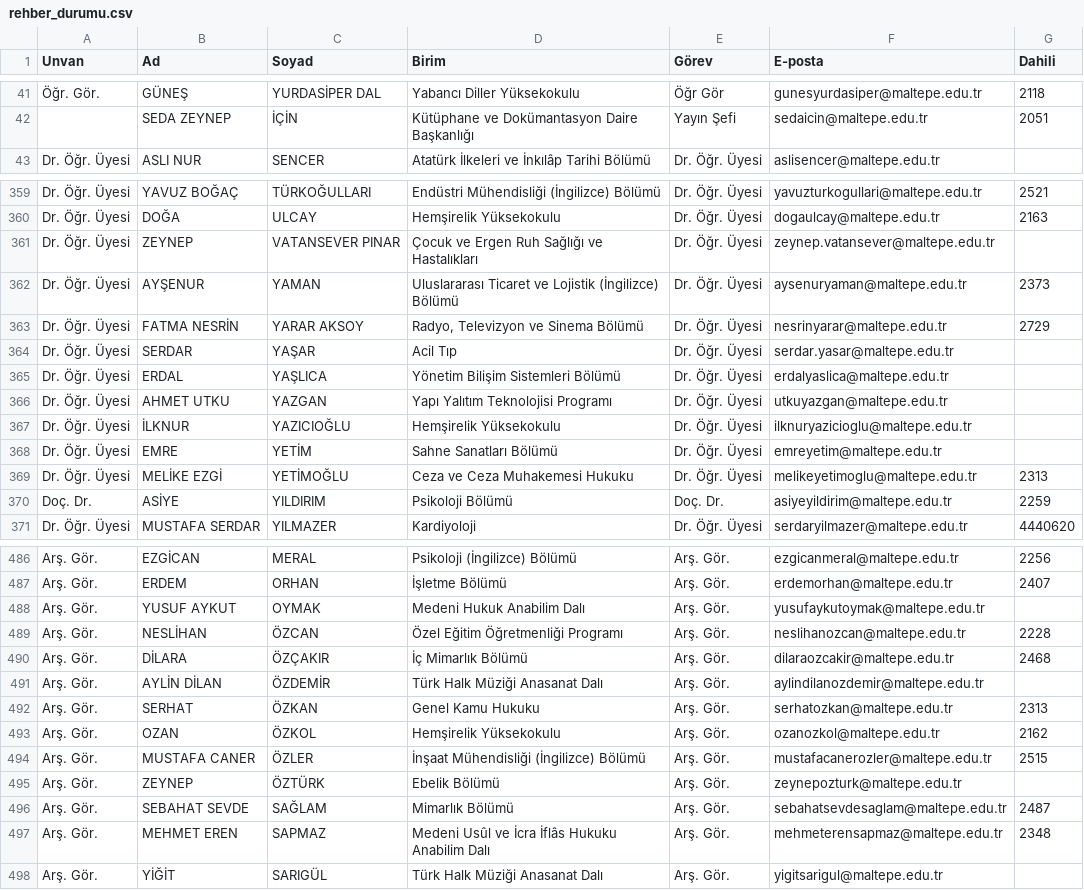
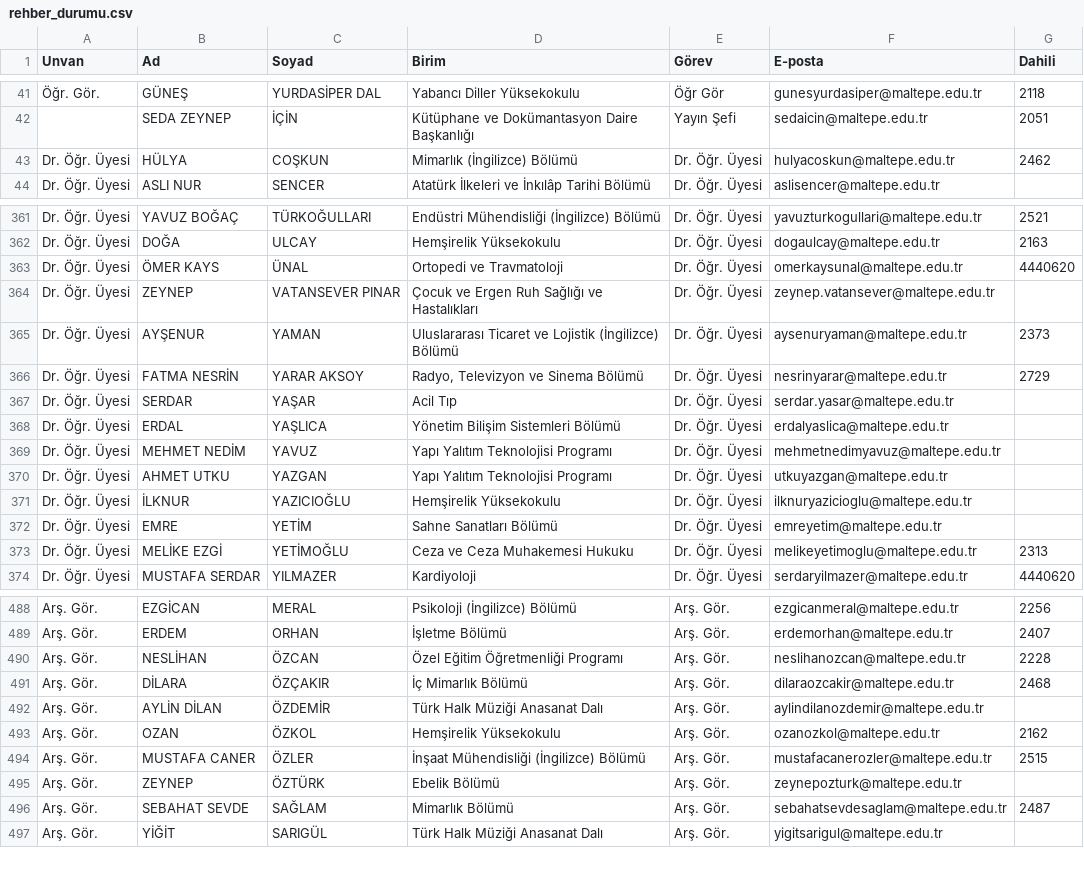
Before and after one commit to erdalyaslica/mau-personel-takip, a CSV file: rehber_durumu.csv, drawn as a sheet; only a part is shown, gaps mark what is left out; removed rows and columns are numbered as before the commit, all else as after; the diff covers the shown part only; the diff names each change by its address in the sheet, - before the commit and + after, or states it on an @@ line.

```diff
--- a/rehber_durumu.csv
+++ b/rehber_durumu.csv
+row 43: Dr. Öğr. Üyesi | HÜLYA | COŞKUN | Mimarlık (İngilizce) Bölümü | Dr. Öğr. Üyesi | hulyacoskun@maltepe.edu.tr | 2462
+row 363: Dr. Öğr. Üyesi | ÖMER KAYS | ÜNAL | Ortopedi ve Travmatoloji | Dr. Öğr. Üyesi | omerkaysunal@maltepe.edu.tr | 4440620
+row 369: Dr. Öğr. Üyesi | MEHMET NEDİM | YAVUZ | Yapı Yalıtım Teknolojisi Programı | Dr. Öğr. Üyesi | mehmetnedimyavuz@maltepe.edu.tr
-row 370: Doç. Dr. | ASİYE | YILDIRIM | Psikoloji Bölümü | Doç. Dr. | asiyeyildirim@maltepe.edu.tr | 2259
-row 488: Arş. Gör. | YUSUF AYKUT | OYMAK | Medeni Hukuk Anabilim Dalı | Arş. Gör. | yusufaykutoymak@maltepe.edu.tr
-row 492: Arş. Gör. | SERHAT | ÖZKAN | Genel Kamu Hukuku | Arş. Gör. | serhatozkan@maltepe.edu.tr | 2313
-row 497: Arş. Gör. | MEHMET EREN | SAPMAZ | Medeni Usûl ve İcra İflâs Hukuku Anabilim Dalı | Arş. Gör. | mehmeterensapmaz@maltepe.edu.tr | 2348
```
Also changed, not shown: 1 added row, 3 removed rows and 1 moved row elsewhere in this file.
